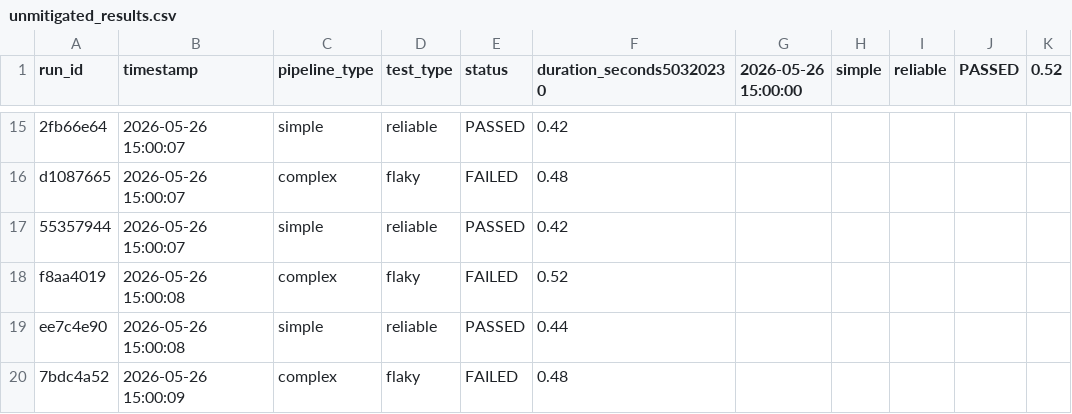
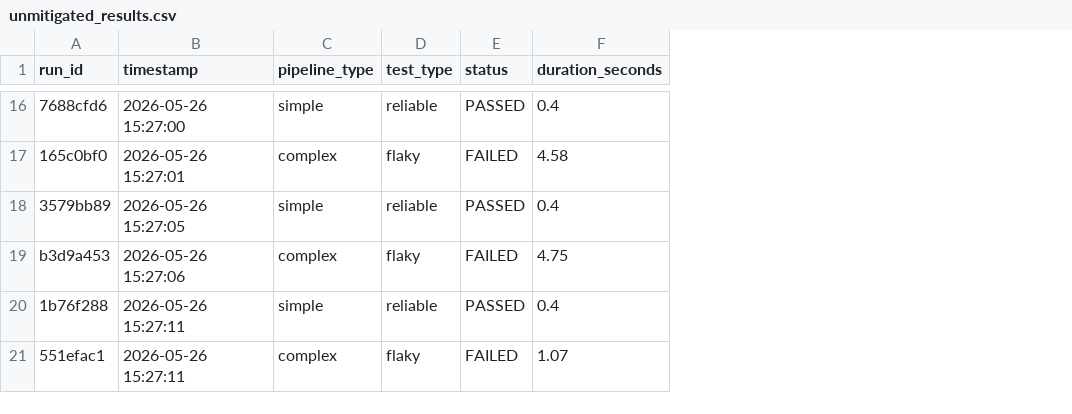
Before and after one commit to sujithreddy314/continuous-integration-project, a CSV file: experiment_engine/unmitigated_results.csv, drawn as a sheet; only a part is shown, gaps mark what is left out; removed rows and columns are numbered as before the commit, all else as after; the diff covers the shown part only; the diff names each change by its address in the sheet, - before the commit and + after, or states it on an @@ line.

```diff
--- a/experiment_engine/unmitigated_results.csv
+++ b/experiment_engine/unmitigated_results.csv
-column F (duration_seconds50320230), rows 15-20: 0.42 | 0.48 | 0.42 | 0.52 | 0.44 | 0.48
-column G (2026-05-26 15:00:00), empty
-column H (simple), empty
-column I (reliable), empty
-column J (PASSED), empty
-column K (0.52), empty
+column F (duration_seconds), rows 16-21: 0.4 | 4.58 | 0.4 | 4.75 | 0.4 | 1.07
-A16 (run_id): 2fb66e64
+A16 (run_id): 7688cfd6
-B16 (timestamp): 2026-05-26 15:00:07
+B16 (timestamp): 2026-05-26 15:27:00
-A17 (run_id): d1087665
+A17 (run_id): 165c0bf0
-B17 (timestamp): 2026-05-26 15:00:07
+B17 (timestamp): 2026-05-26 15:27:01
-A18 (run_id): 55357944
+A18 (run_id): 3579bb89
-B18 (timestamp): 2026-05-26 15:00:07
+B18 (timestamp): 2026-05-26 15:27:05
-A19 (run_id): f8aa4019
+A19 (run_id): b3d9a453
-B19 (timestamp): 2026-05-26 15:00:08
+B19 (timestamp): 2026-05-26 15:27:06
-A20 (run_id): ee7c4e90
+A20 (run_id): 1b76f288
-B20 (timestamp): 2026-05-26 15:00:08
+B20 (timestamp): 2026-05-26 15:27:11
-A21 (run_id): 7bdc4a52
+A21 (run_id): 551efac1
-B21 (timestamp): 2026-05-26 15:00:09
+B21 (timestamp): 2026-05-26 15:27:11
```
Also changed, not shown: 1 added row and 28 edited cells elsewhere in this file, experiment_engine/mitigated_results.csv, experiment_engine/results.csv, 8 other files.
